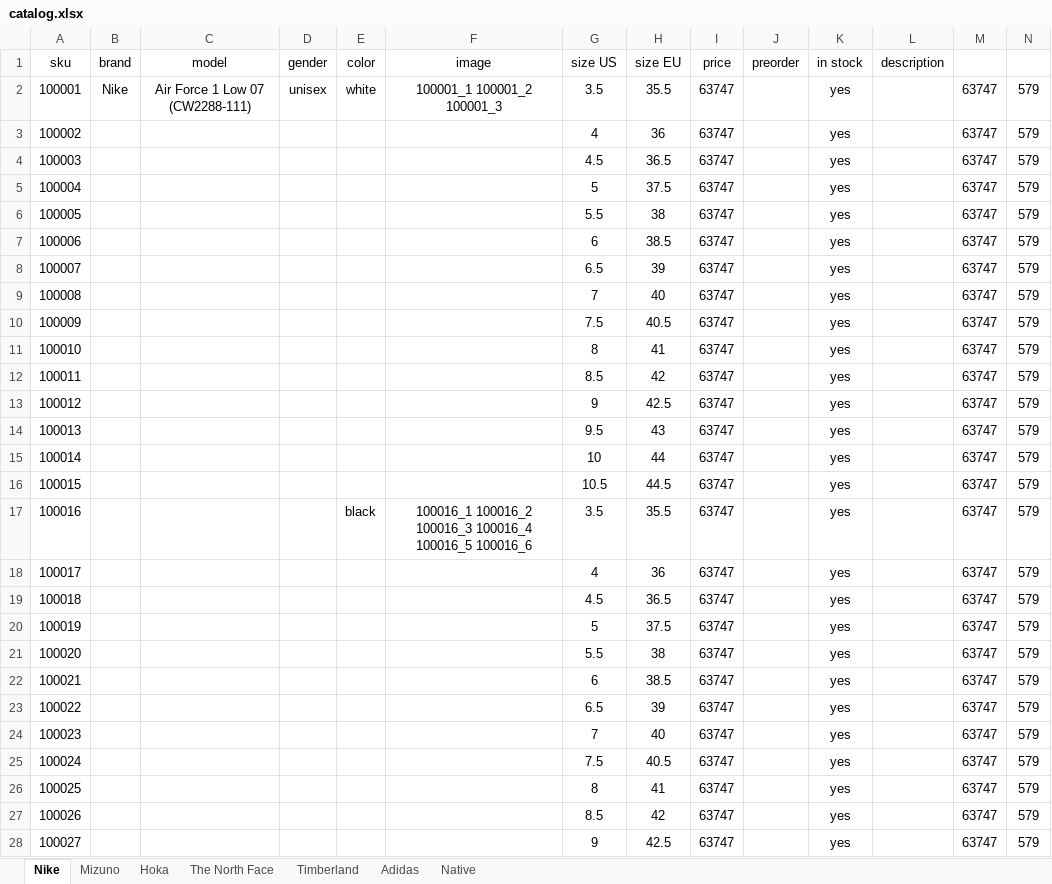
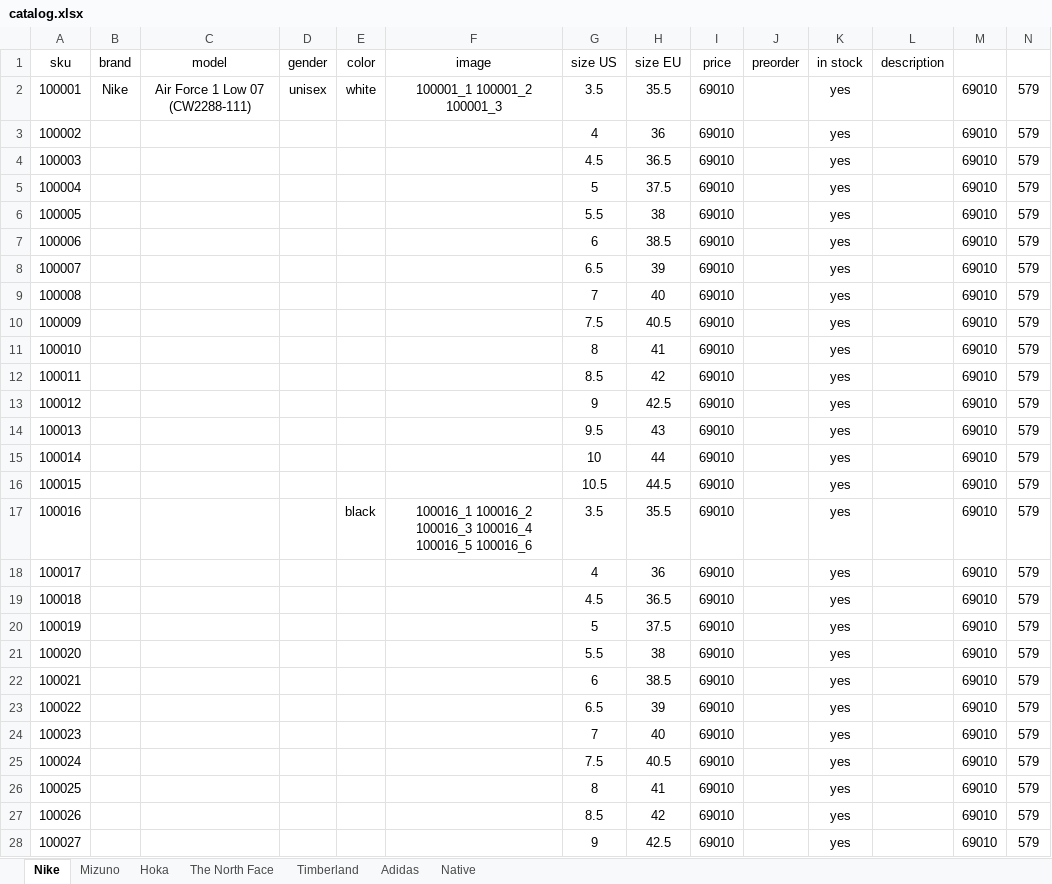
Before and after one commit to dauralio-cell/jmd_store, an Excel workbook: data/catalog.xlsx, sheet Nike, drawn as a sheet; only a part is shown; values as stored, in another font and other column widths than the file's, no borders; the diff covers the shown part only; the diff names each change by its address in the sheet, - before the commit and + after, or states it on an @@ line.

```diff
--- a/data/catalog.xlsx (sheet Nike)
+++ b/data/catalog.xlsx (sheet Nike)
-I2:I28 (price): 63747
+I2:I28 (price): 69010
-M2:M28: 63747
+M2:M28: 69010
```
Also changed, not shown: 37 edited cells elsewhere in this sheet, sheet Mizuno, sheet Hoka, 3 other files.
